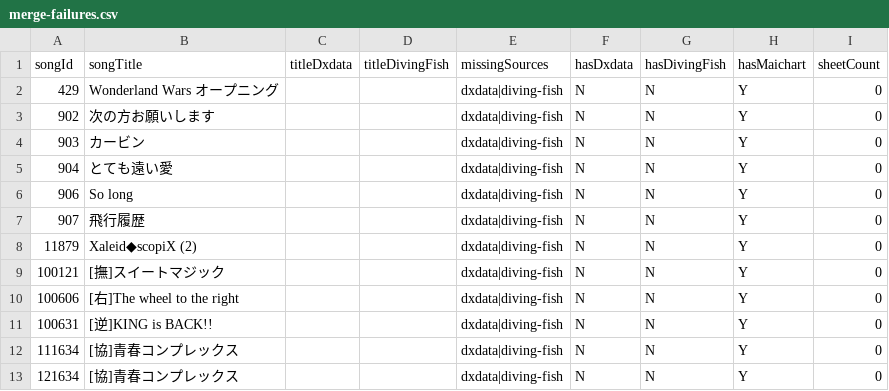
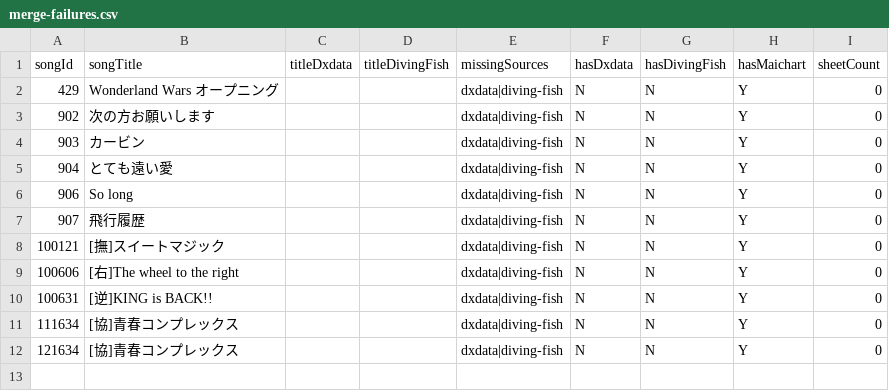
Before and after one commit to Choimoe/dxdataViewer, a CSV file: data/csv/merged/merge-failures.csv, drawn as a sheet; the diff names each change by its address in the sheet, - before the commit and + after, or states it on an @@ line.

```diff
--- a/data/csv/merged/merge-failures.csv
+++ b/data/csv/merged/merge-failures.csv
-row 8: 11879 | Xaleid◆scopiX (2) |  |  | dxdata|diving-fish | N | N | Y | 0
```
Also changed, not shown: data/csv/merged/missing-designers.csv, data/csv/merged/songs.csv, 6 other files.
